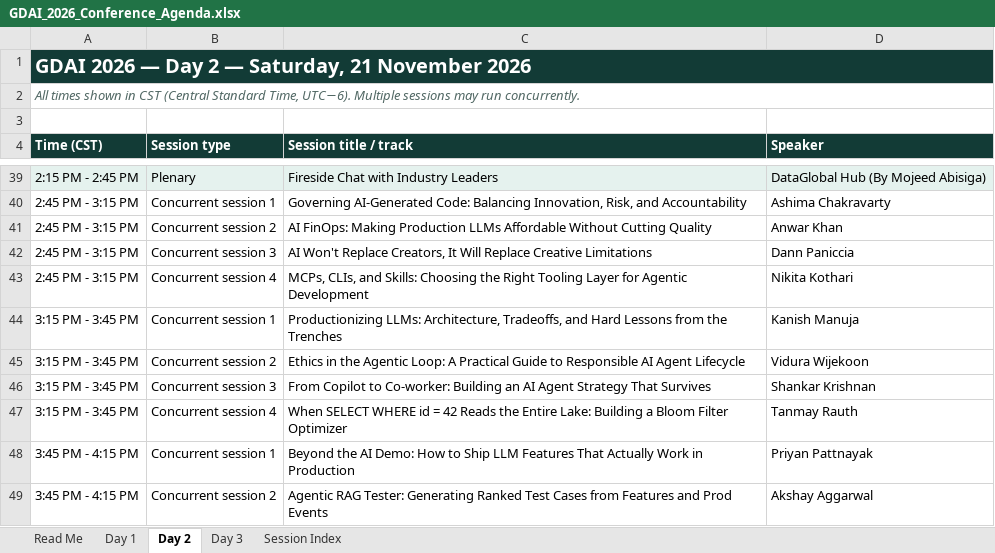
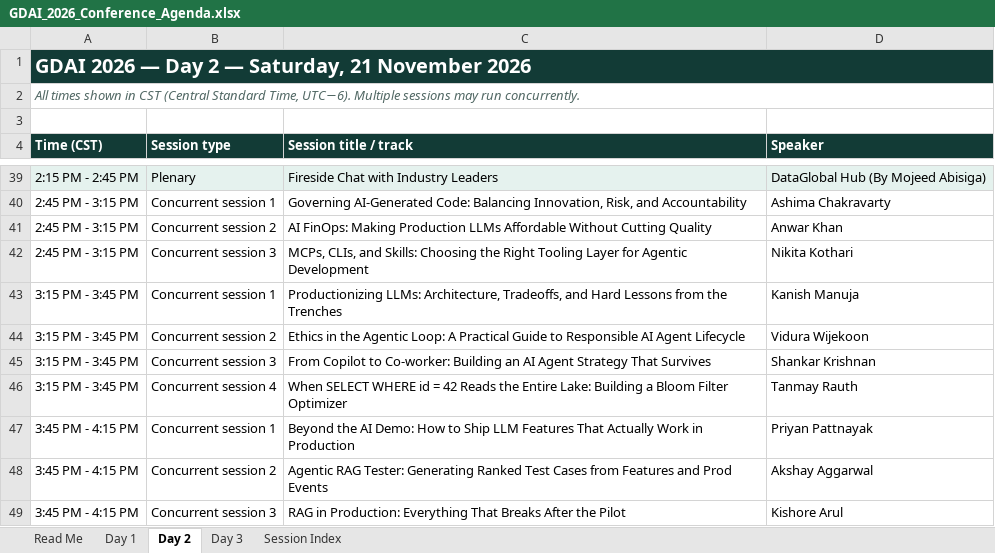
Before and after one commit to ABIMATHS78/abimaths, an Excel workbook: ai-every-time/static/events/files/GDAI_2026_Conference_Agenda.xlsx, sheet Day 2, drawn as a sheet; only a part is shown, gaps mark what is left out; the shorter side is filled out with more unchanged rows; values as stored, in another font and other column widths than the file's, no borders; removed rows and columns are numbered as before the commit, all else as after; the diff names each change by its address in the sheet, - before the commit and + after, or states it on an @@ line.

```diff
--- a/ai-every-time/static/events/files/GDAI_2026_Conference_Agenda.xlsx (sheet Day 2)
+++ b/ai-every-time/static/events/files/GDAI_2026_Conference_Agenda.xlsx (sheet Day 2)
-row 42: 2:45 PM - 3:15 PM | Concurrent session 3 | AI Won't Replace Creators, It Will Replace Creative Limitations | Dann Paniccia
-B42 (Session type): Concurrent session 4
+B42 (Session type): Concurrent session 3
```
Also changed, not shown: sheet Session Index, sheet Day 3, 5 other files.
